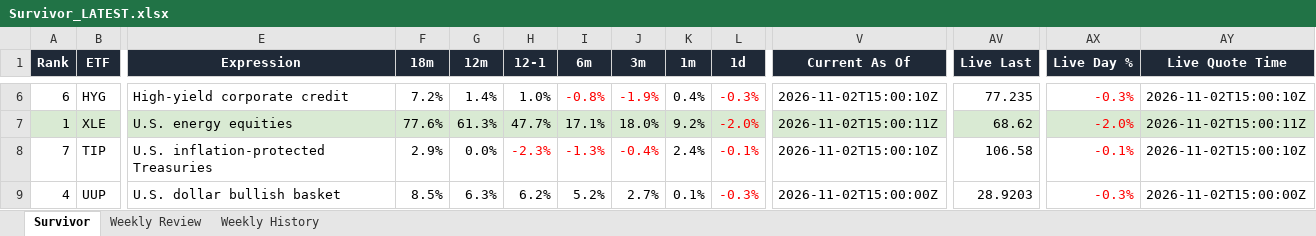
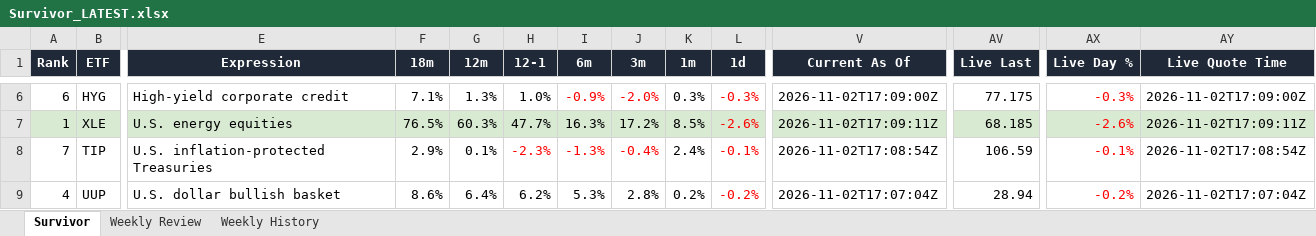
Before and after one commit to DarkMoonv1/NEFTy, an Excel workbook: Survivor_LATEST.xlsx, sheet Survivor, drawn as a sheet; only a part is shown, gaps mark what is left out; values as stored, in another font and other column widths than the file's, no borders; the diff covers the shown part only; the diff names each change by its address in the sheet, - before the commit and + after, or states it on an @@ line.

Commit message:
Update Survivor_LATEST.xlsx

```diff
--- a/Survivor_LATEST.xlsx (sheet Survivor)
+++ b/Survivor_LATEST.xlsx (sheet Survivor)
-F6 (18m): 7.2%
+F6 (18m): 7.1%
-G6 (12m): 1.4%
+G6 (12m): 1.3%
-I6 (6m): -0.8%
+I6 (6m): -0.9%
-J6 (3m): -1.9%
+J6 (3m): -2.0%
-K6 (1m): 0.4%
+K6 (1m): 0.3%
-V6 (Current As Of): 2026-11-02T15:00:10Z
+V6 (Current As Of): 2026-11-02T17:09:00Z
-AV6 (Live Last): 77.235
+AV6 (Live Last): 77.175
-AY6 (Live Quote Time): 2026-11-02T15:00:10Z
+AY6 (Live Quote Time): 2026-11-02T17:09:00Z
-F7 (18m): 77.6%
+F7 (18m): 76.5%
-G7 (12m): 61.3%
+G7 (12m): 60.3%
-I7 (6m): 17.1%
+I7 (6m): 16.3%
-J7 (3m): 18.0%
+J7 (3m): 17.2%
-K7 (1m): 9.2%
+K7 (1m): 8.5%
-L7 (1d): -2.0%
+L7 (1d): -2.6%
-V7 (Current As Of): 2026-11-02T15:00:11Z
+V7 (Current As Of): 2026-11-02T17:09:11Z
-AV7 (Live Last): 68.62
+AV7 (Live Last): 68.185
-AX7 (Live Day %): -2.0%
+AX7 (Live Day %): -2.6%
-AY7 (Live Quote Time): 2026-11-02T15:00:11Z
+AY7 (Live Quote Time): 2026-11-02T17:09:11Z
-G8 (12m): 0.0%
+G8 (12m): 0.1%
-V8 (Current As Of): 2026-11-02T15:00:10Z
+V8 (Current As Of): 2026-11-02T17:08:54Z
-AV8 (Live Last): 106.58
+AV8 (Live Last): 106.59
-AY8 (Live Quote Time): 2026-11-02T15:00:10Z
+AY8 (Live Quote Time): 2026-11-02T17:08:54Z
-F9 (18m): 8.5%
+F9 (18m): 8.6%
-G9 (12m): 6.3%
+G9 (12m): 6.4%
-I9 (6m): 5.2%
+I9 (6m): 5.3%
-J9 (3m): 2.7%
+J9 (3m): 2.8%
-K9 (1m): 0.1%
+K9 (1m): 0.2%
-L9 (1d): -0.3%
+L9 (1d): -0.2%
-V9 (Current As Of): 2026-11-02T15:00:00Z
+V9 (Current As Of): 2026-11-02T17:07:04Z
-AV9 (Live Last): 28.9203
+AV9 (Live Last): 28.94
-AX9 (Live Day %): -0.3%
+AX9 (Live Day %): -0.2%
-AY9 (Live Quote Time): 2026-11-02T15:00:00Z
+AY9 (Live Quote Time): 2026-11-02T17:07:04Z
```
Also changed, not shown: 36 edited cells elsewhere in this sheet, sheet Weekly Review.
